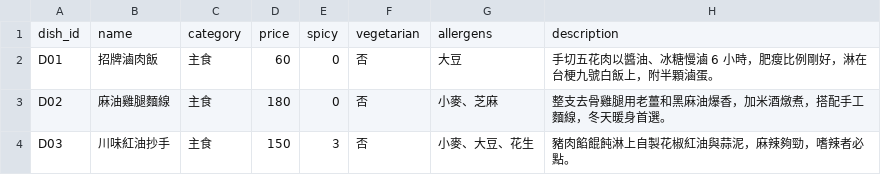
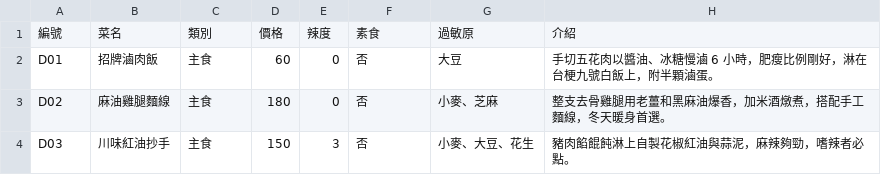
Before and after one commit to roberthsu2003/n8n, a CSV file: 雲端資料庫整合/06_餐廳菜單智慧推薦/巷弄食堂菜單.csv, drawn as a sheet; only a part is shown; removed rows and columns are numbered as before the commit, all else as after; the diff names each change by its address in the sheet, - before the commit and + after, or states it on an @@ line.

```diff
--- a/雲端資料庫整合/06_餐廳菜單智慧推薦/巷弄食堂菜單.csv
+++ b/雲端資料庫整合/06_餐廳菜單智慧推薦/巷弄食堂菜單.csv
-row 1: dish_id | name | category | price | spicy | vegetarian | allergens | description
+row 1: 編號 | 菜名 | 類別 | 價格 | 辣度 | 素食 | 過敏原 | 介紹
```
Also changed, not shown: 24 other files.
